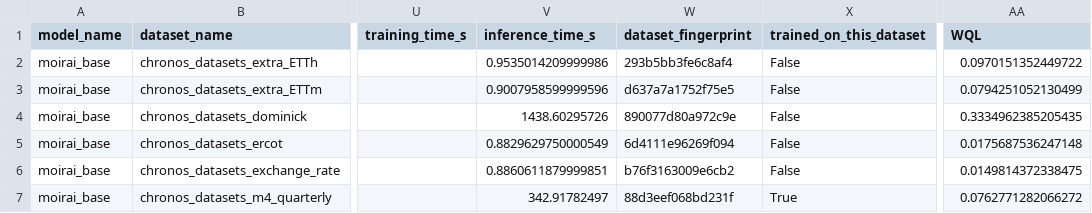
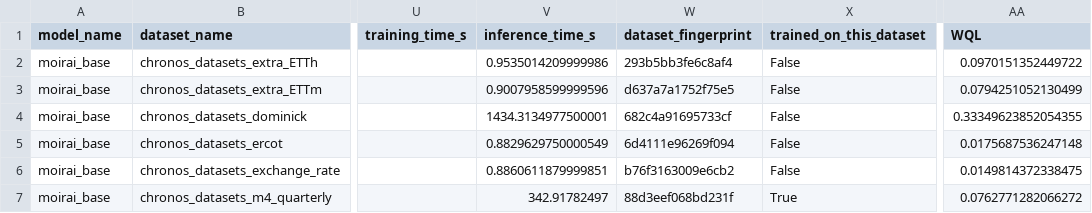
Before and after one commit to autogluon/fev, a CSV file: benchmarks/chronos_zeroshot/results/moirai_base.csv, drawn as a sheet; only a part is shown, gaps mark what is left out; the diff names each change by its address in the sheet, - before the commit and + after, or states it on an @@ line.

Commit message:
Update results for dominick dataset with the correct frequency (#2)

```diff
--- a/benchmarks/chronos_zeroshot/results/moirai_base.csv
+++ b/benchmarks/chronos_zeroshot/results/moirai_base.csv
-V4 (inference_time_s): 1438.60295726
+V4 (inference_time_s): 1434.3134977500001
-W4 (dataset_fingerprint): 890077d80a972c9e
+W4 (dataset_fingerprint): 682c4a91695733cf
-AA4 (WQL): 0.3334962385205435
+AA4 (WQL): 0.33349623852054355
```
Also changed, not shown: benchmarks/chronos_zeroshot/results/auto_arima.csv, benchmarks/chronos_zeroshot/results/auto_ets.csv, 14 other files.
